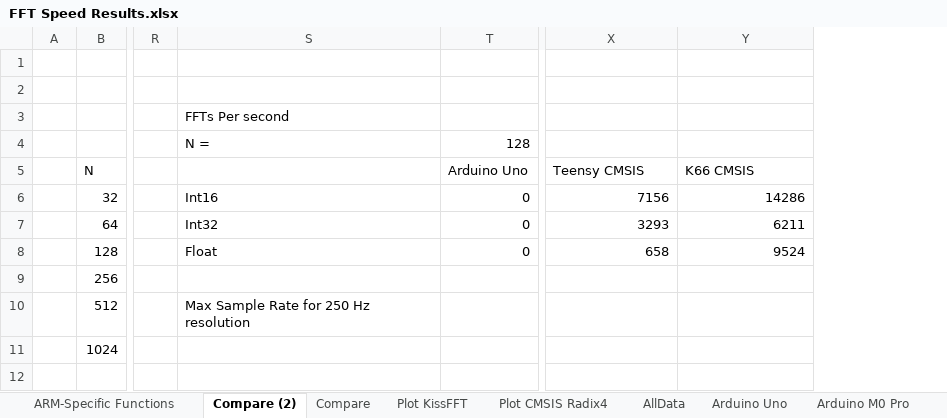
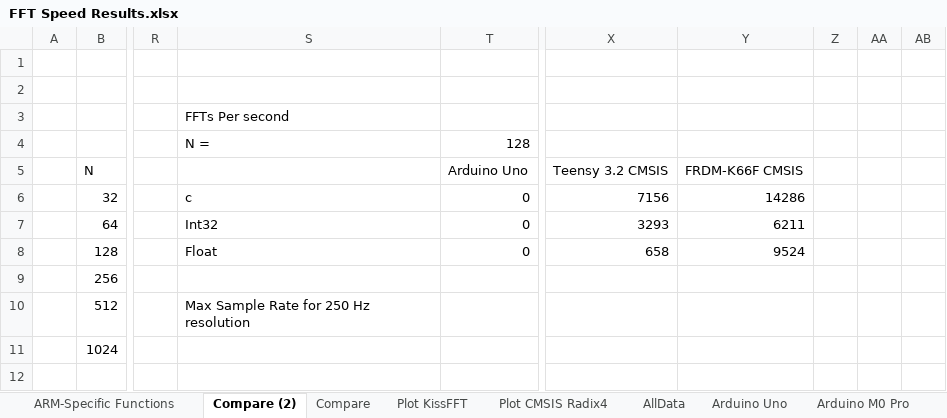
Before and after one commit to chipaudette/OpenAudio, an Excel workbook: Arduino/Audio Processing Benchmarking/FFT Speed Results.xlsx, sheet Compare (2), drawn as a sheet; only a part is shown, gaps mark what is left out; values as stored, in another font and other column widths than the file's, no borders; charts and pictures not drawn; the diff covers the shown part only; the diff names each change by its address in the sheet, - before the commit and + after, or states it on an @@ line.

```diff
--- a/Arduino/Audio Processing Benchmarking/FFT Speed Results.xlsx (sheet Compare (2))
+++ b/Arduino/Audio Processing Benchmarking/FFT Speed Results.xlsx (sheet Compare (2))
+column Z, empty
+column AA, empty
+column AB, empty
-X5: Teensy CMSIS
+X5: Teensy 3.2 CMSIS
-Y5: K66 CMSIS
+Y5: FRDM-K66F CMSIS
-S6: Int16
+S6: c
```
Also changed, not shown: 15 added rows, 2 removed rows and 23 edited cells elsewhere in this sheet, sheet Compare, charts or pictures, Arduino/Audio Processing Benchmarking/FIR Speed Results.xlsx.
